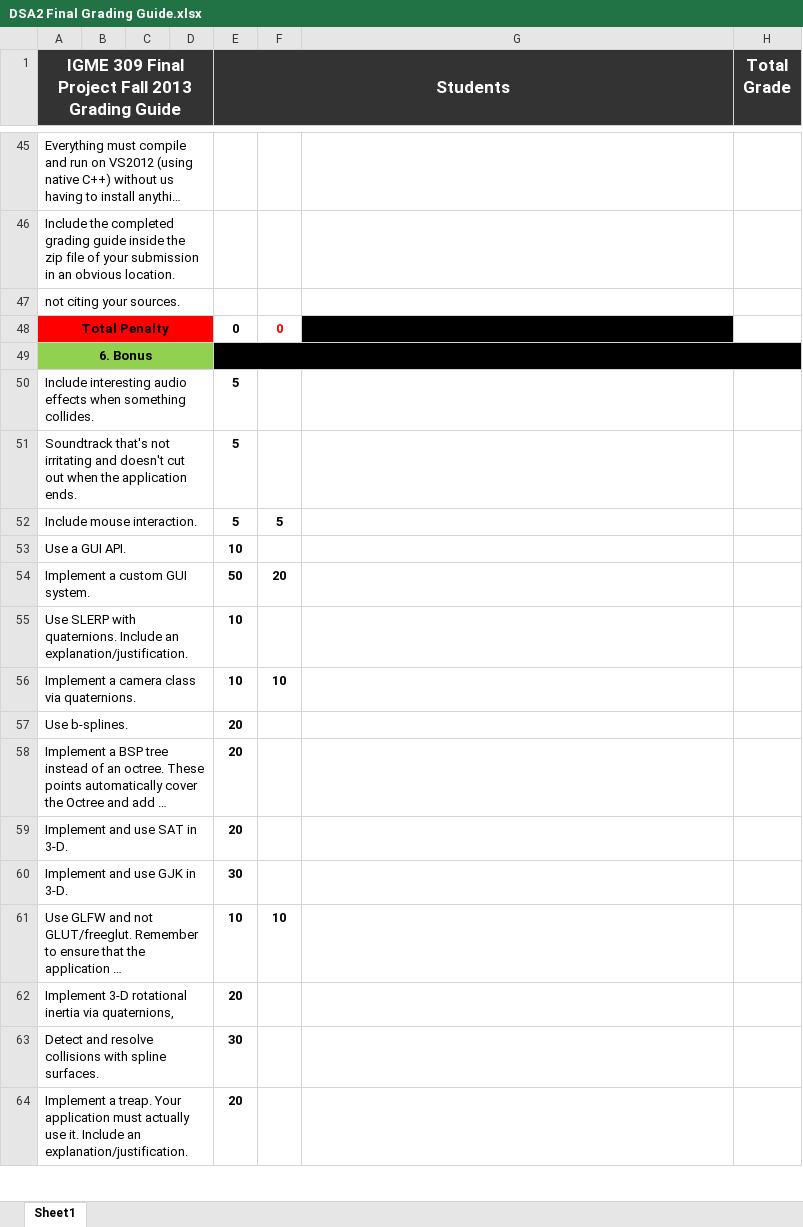
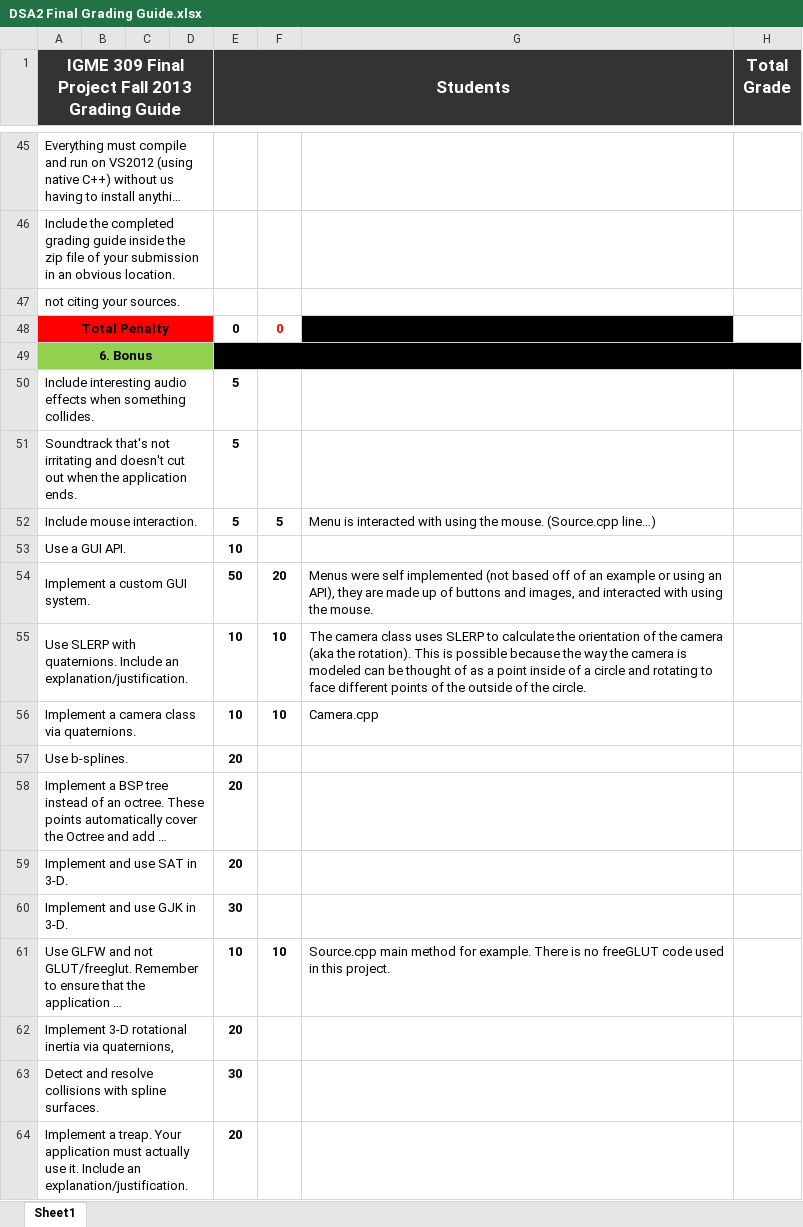
Before and after one commit to twbentley/orbits, an Excel workbook: DSA2 Final Grading Guide.xlsx, sheet Sheet1, drawn as a sheet; only a part is shown, gaps mark what is left out; long unchanged cells end in …; values as stored, in another font and other column widths than the file's, no borders; the diff covers the shown part only; the diff names each change by its address in the sheet, - before the commit and + after, or states it on an @@ line.

Commit message:
Added Octree and finished up project (menus and small requirements, etc).

```diff
--- a/DSA2 Final Grading Guide.xlsx (sheet Sheet1)
+++ b/DSA2 Final Grading Guide.xlsx (sheet Sheet1)
-G52: (empty)
+G52: Menu is interacted with using the mouse. (Source.cpp line…)
-G54: (empty)
+G54: Menus were self implemented (not based off of an example or using an API), they are made up of buttons and images, and interacted with using the mouse.
-F55: (empty)
+F55: 10
-G55: (empty)
+G55: The camera class uses SLERP to calculate the orientation of the camera (aka the rotation). This is possible because the way the camera is modeled can be thought of as a point inside of a circle and rotating to face different points of the outside of the circle.
-G56: (empty)
+G56: Camera.cpp
-G61: (empty)
+G61: Source.cpp main method for example. There is no freeGLUT code used in this project.
```
Also changed, not shown: 1 added row, 1 removed row and 12 edited cells elsewhere in this sheet, 36 other files.
